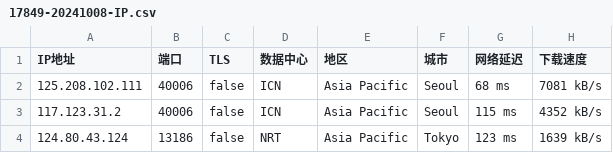
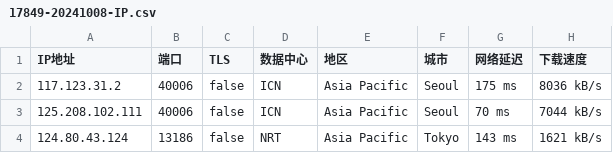
Before and after one commit to CEG1225/test, a CSV file: 17849-20241008-IP.csv, drawn as a sheet.

Commit message:
更新 17849-20241008-IP.csv

```diff
--- a/17849-20241008-IP.csv
+++ b/17849-20241008-IP.csv
@@ -1,4 +1,4 @@
 IP地址,端口,TLS,数据中心,地区,城市,网络延迟,下载速度
-125.208.102.111,40006,false,ICN,Asia Pacific,Seoul,68 ms,7081 kB/s
-117.123.31.2,40006,false,ICN,Asia Pacific,Seoul,115 ms,4352 kB/s
-124.80.43.124,13186,false,NRT,Asia Pacific,Tokyo,123 ms,1639 kB/s
+117.123.31.2,40006,false,ICN,Asia Pacific,Seoul,175 ms,8036 kB/s
+125.208.102.111,40006,false,ICN,Asia Pacific,Seoul,70 ms,7044 kB/s
+124.80.43.124,13186,false,NRT,Asia Pacific,Tokyo,143 ms,1621 kB/s
```
